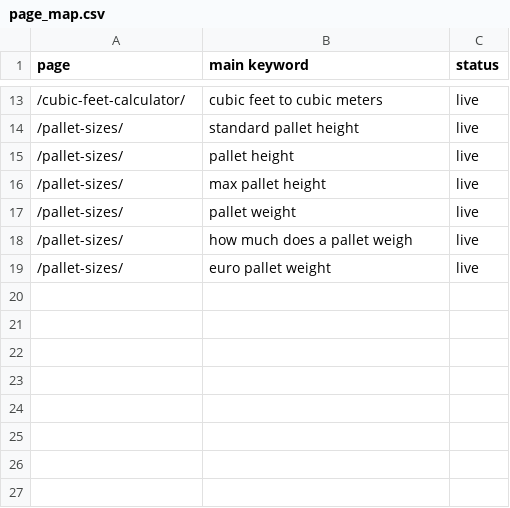
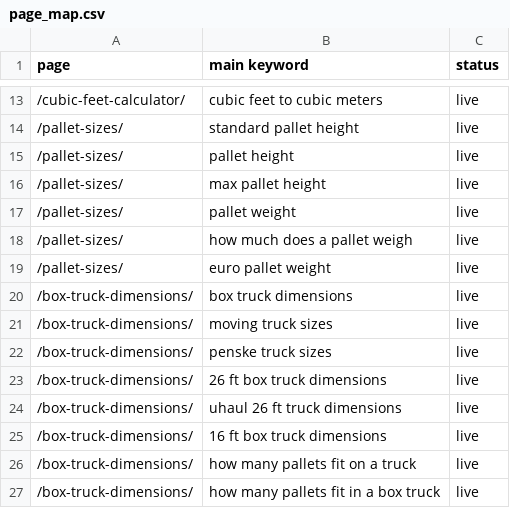
Before and after one commit to vuonghuu2593-gif/loadplancalc, a CSV file: ops/keywords/page_map.csv, drawn as a sheet; only a part is shown, gaps mark what is left out; the diff names each change by its address in the sheet, - before the commit and + after, or states it on an @@ line.

```diff
--- a/ops/keywords/page_map.csv
+++ b/ops/keywords/page_map.csv
+row 20: /box-truck-dimensions/ | box truck dimensions | live
+row 21: /box-truck-dimensions/ | moving truck sizes | live
+row 22: /box-truck-dimensions/ | penske truck sizes | live
+row 23: /box-truck-dimensions/ | 26 ft box truck dimensions | live
+row 24: /box-truck-dimensions/ | uhaul 26 ft truck dimensions | live
+row 25: /box-truck-dimensions/ | 16 ft box truck dimensions | live
+row 26: /box-truck-dimensions/ | how many pallets fit on a truck | live
+row 27: /box-truck-dimensions/ | how many pallets fit in a box truck | live
```
Also changed, not shown: 15 other files.
